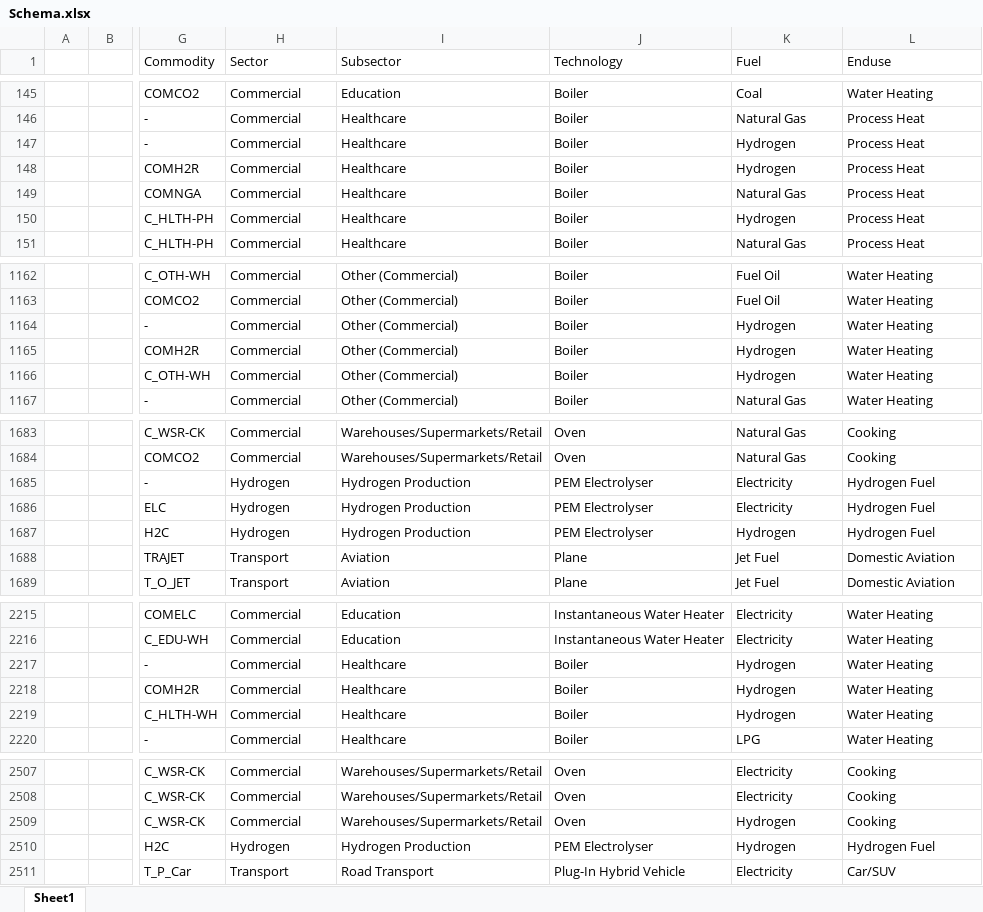
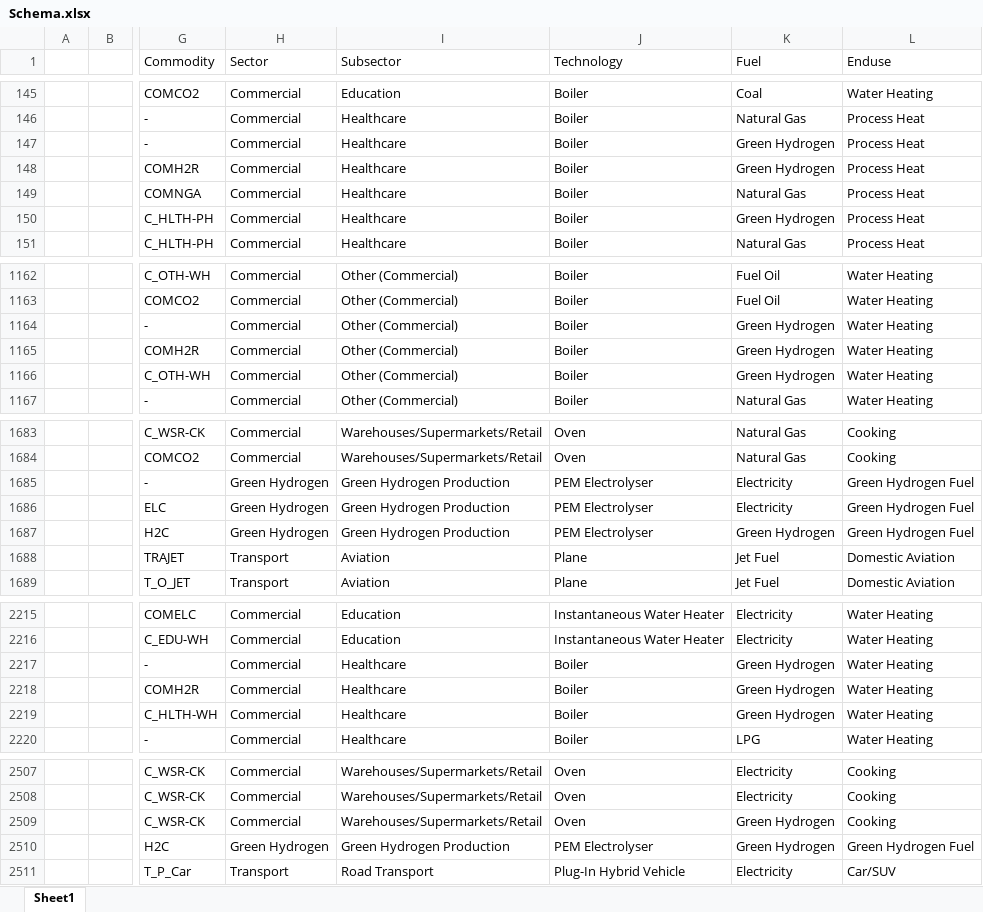
Before and after one commit to EECA-NZ/TIMES-NZ-Visualisation, an Excel workbook: TIMES_shiny/data_cleaning/Schema.xlsx, sheet Sheet1, drawn as a sheet; only a part is shown, gaps mark what is left out; values as stored, in another font and other column widths than the file's, no borders; the diff covers the shown part only; the diff names each change by its address in the sheet, - before the commit and + after, or states it on an @@ line.

```diff
--- a/TIMES_shiny/data_cleaning/Schema.xlsx (sheet Sheet1)
+++ b/TIMES_shiny/data_cleaning/Schema.xlsx (sheet Sheet1)
-K147:K148 (Fuel): Hydrogen
+K147:K148 (Fuel): Green Hydrogen
-K150 (Fuel): Hydrogen
+K150 (Fuel): Green Hydrogen
-K1164:K1166 (Fuel): Hydrogen
+K1164:K1166 (Fuel): Green Hydrogen
-H1685:H1687 (Sector): Hydrogen
+H1685:H1687 (Sector): Green Hydrogen
-I1685:I1687 (Subsector): Hydrogen Production
+I1685:I1687 (Subsector): Green Hydrogen Production
-L1685:L1687 (Enduse): Hydrogen Fuel
+L1685:L1687 (Enduse): Green Hydrogen Fuel
-K1687 (Fuel): Hydrogen
+K1687 (Fuel): Green Hydrogen
-K2217:K2219 (Fuel): Hydrogen
+K2217:K2219 (Fuel): Green Hydrogen
-K2509:K2510 (Fuel): Hydrogen
+K2509:K2510 (Fuel): Green Hydrogen
-H2510 (Sector): Hydrogen
+H2510 (Sector): Green Hydrogen
-I2510 (Subsector): Hydrogen Production
+I2510 (Subsector): Green Hydrogen Production
-L2510 (Enduse): Hydrogen Fuel
+L2510 (Enduse): Green Hydrogen Fuel
```
Also changed, not shown: 37 edited cells elsewhere in this sheet, TIMES_shiny/data_cleaning/Assumptions.xlsx, TIMES_shiny/data_cleaning/Caption_Table.xlsx, 6 other files.
